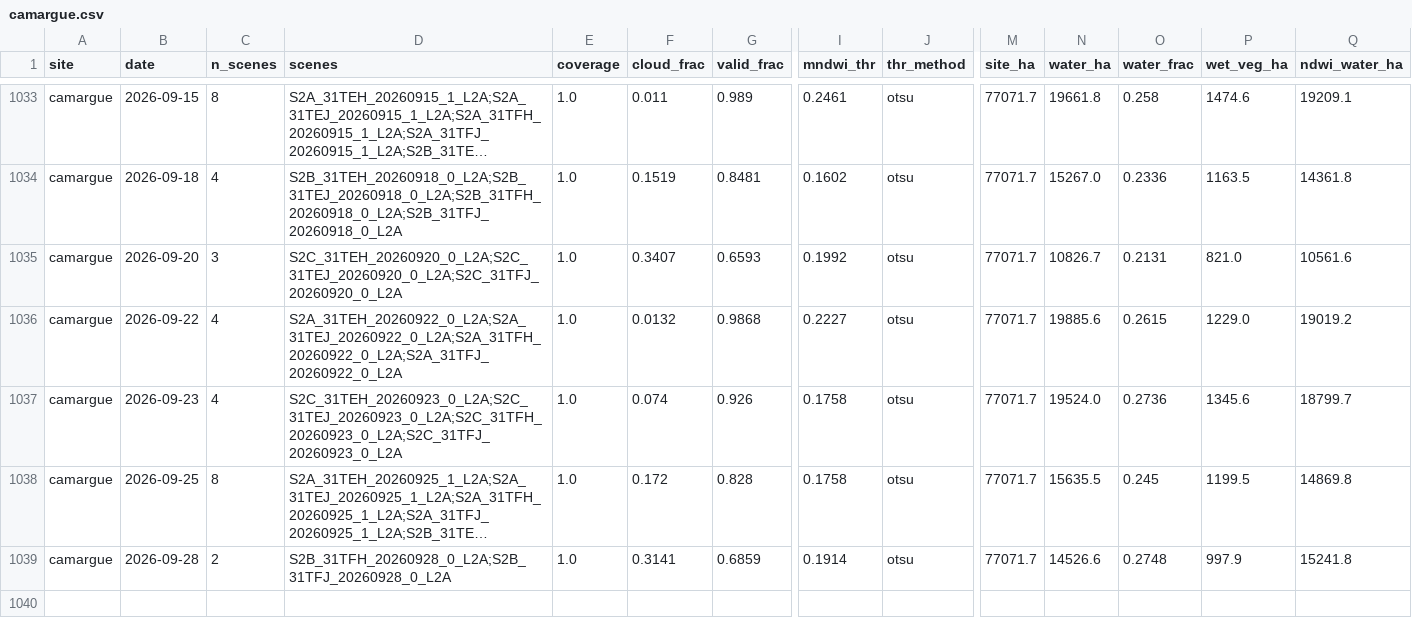
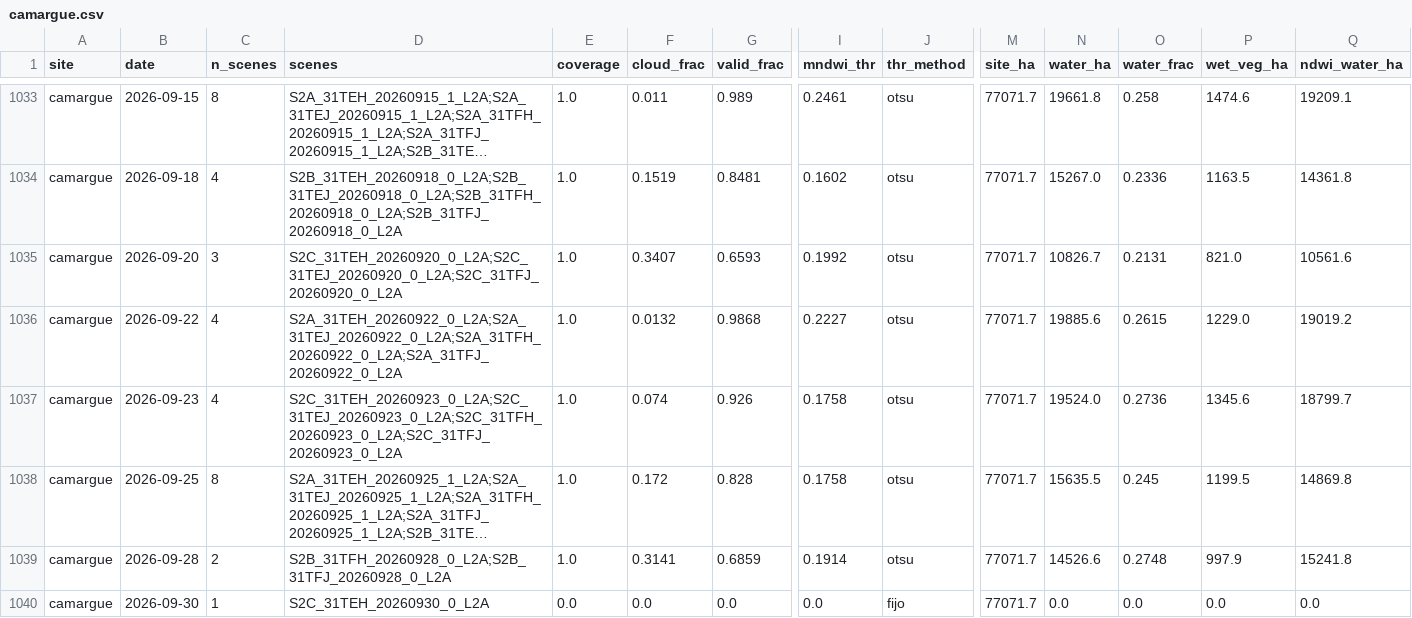
Before and after one commit to Asensio94/vigilancia-humedales, a CSV file: data/series/camargue.csv, drawn as a sheet; only a part is shown, gaps mark what is left out; long unchanged cells end in …; rows hold the shown columns only; the diff names each change by its address in the sheet, - before the commit and + after, or states it on an @@ line.

```diff
--- a/data/series/camargue.csv
+++ b/data/series/camargue.csv
+row 1040: camargue | 2026-09-30 | 1 | S2C_31TEH_20260930_0_L2A | 0.0 | 0.0 | 0.0 | 0.0 | fijo | 77071.7 | 0.0 | 0.0 | 0.0 | 0.0
```
